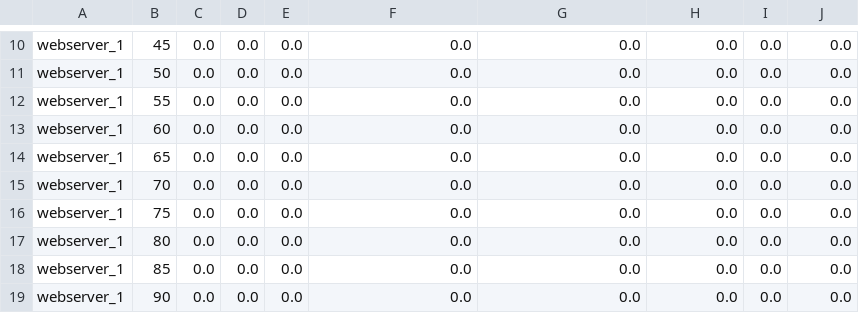
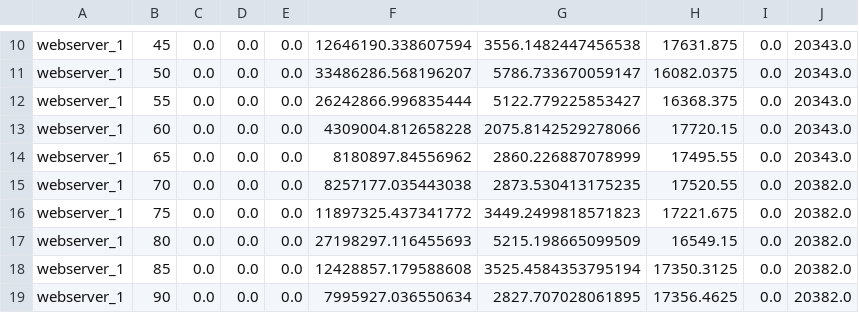
Before and after one commit to fdsscz/pyevolve, a CSV file: web.csv, drawn as a sheet; only a part is shown, gaps mark what is left out; the diff covers the shown part only; the diff names each change by its address in the sheet, - before the commit and + after, or states it on an @@ line.

```diff
--- a/web.csv
+++ b/web.csv
-F10: 0.0
+F10: 12646190.338607594
-G10: 0.0
+G10: 3556.1482447456538
-H10: 0.0
+H10: 17631.875
-J10:J14: 0.0
+J10:J14: 20343.0
-F11: 0.0
+F11: 33486286.568196207
-G11: 0.0
+G11: 5786.733670059147
-H11: 0.0
+H11: 16082.0375
-F12: 0.0
+F12: 26242866.996835444
-G12: 0.0
+G12: 5122.779225853427
-H12: 0.0
+H12: 16368.375
-F13: 0.0
+F13: 4309004.812658228
-G13: 0.0
+G13: 2075.8142529278066
-H13: 0.0
+H13: 17720.15
-F14: 0.0
+F14: 8180897.84556962
-G14: 0.0
+G14: 2860.226887078999
-H14: 0.0
+H14: 17495.55
-F15: 0.0
+F15: 8257177.035443038
-G15: 0.0
+G15: 2873.530413175235
-H15: 0.0
+H15: 17520.55
-J15:J19: 0.0
+J15:J19: 20382.0
-F16: 0.0
+F16: 11897325.437341772
-G16: 0.0
+G16: 3449.2499818571823
-H16: 0.0
+H16: 17221.675
-F17: 0.0
+F17: 27198297.116455693
-G17: 0.0
+G17: 5215.198665099509
-H17: 0.0
+H17: 16549.15
-F18: 0.0
+F18: 12428857.179588608
-G18: 0.0
+G18: 3525.4584353795194
-H18: 0.0
+H18: 17350.3125
-F19: 0.0
+F19: 7995927.036550634
-G19: 0.0
+G19: 2827.707028061895
-H19: 0.0
+H19: 17356.4625
```
Also changed, not shown: 56 edited cells elsewhere in this file.
